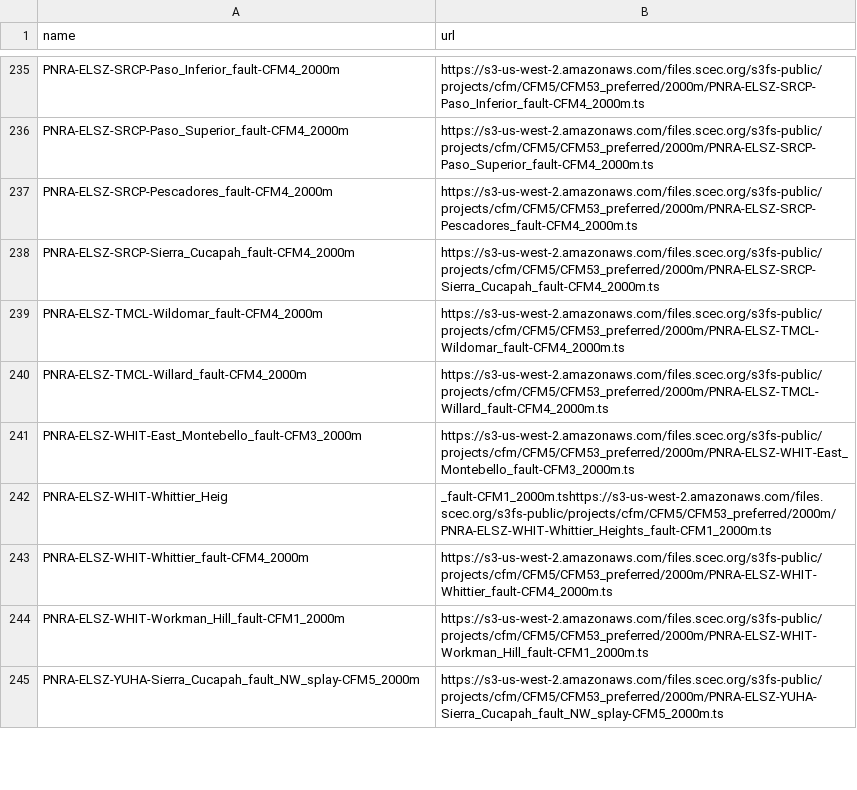
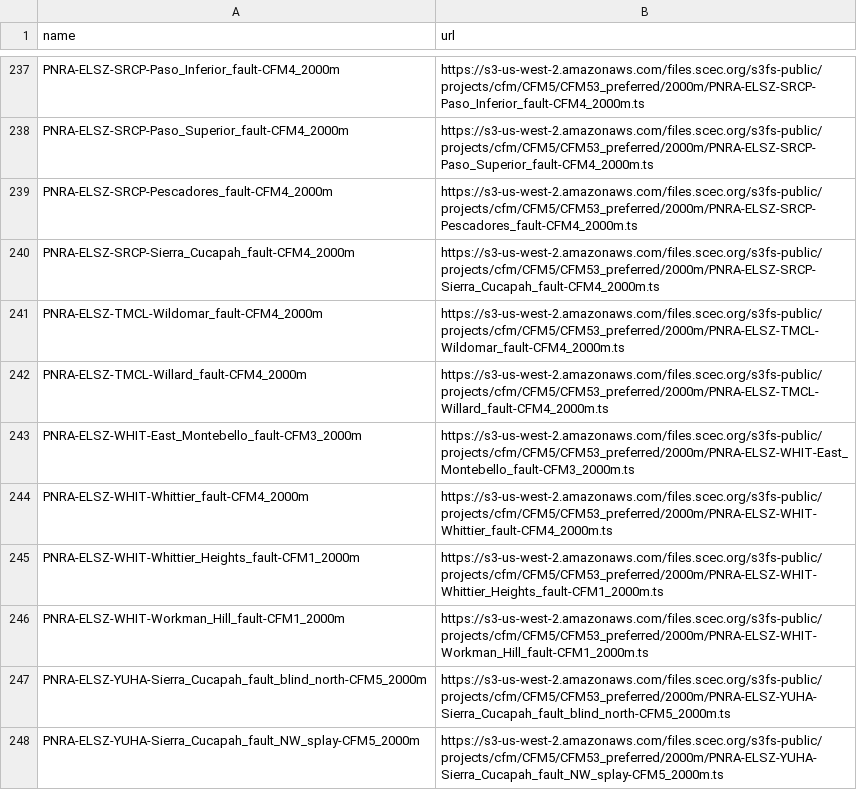
Before and after one commit to SCECcode/CFM_web, a CSV file: schema/data/object_2000m_tb.csv, drawn as a sheet; only a part is shown, gaps mark what is left out; the diff covers the shown part only.

```diff
--- a/schema/data/object_2000m_tb.csv
+++ b/schema/data/object_2000m_tb.csv
@@ -241,5 +243,6 @@ PNRA-ELSZ-TMCL-Willard_fault-CFM4_2000m,https://s3-us-west-2.amazonaws.com/files
 PNRA-ELSZ-WHIT-East_Montebello_fault-CFM3_2000m,https://s3-us-west-2.amazonaws.com/files.scec.org/s3fs-public/projects/cfm/CFM5/CFM53_preferred/2000m/PNRA-ELSZ-WHIT-East_Montebello_fault-CFM3_2000m.ts
-PNRA-ELSZ-WHIT-Whittier_Heig,_fault-CFM1_2000m.tshttps://s3-us-west-2.amazonaws.com/files.scec.org/s3fs-public/projects/cfm/CFM5/CFM53_preferred/2000m/PNRA-ELSZ-WHIT-Whittier_Heights_fault-CFM1_2000m.ts
 PNRA-ELSZ-WHIT-Whittier_fault-CFM4_2000m,https://s3-us-west-2.amazonaws.com/files.scec.org/s3fs-public/projects/cfm/CFM5/CFM53_preferred/2000m/PNRA-ELSZ-WHIT-Whittier_fault-CFM4_2000m.ts
+PNRA-ELSZ-WHIT-Whittier_Heights_fault-CFM1_2000m,https://s3-us-west-2.amazonaws.com/files.scec.org/s3fs-public/projects/cfm/CFM5/CFM53_preferred/2000m/PNRA-ELSZ-WHIT-Whittier_Heights_fault-CFM1_2000m.ts
 PNRA-ELSZ-WHIT-Workman_Hill_fault-CFM1_2000m,https://s3-us-west-2.amazonaws.com/files.scec.org/s3fs-public/projects/cfm/CFM5/CFM53_preferred/2000m/PNRA-ELSZ-WHIT-Workman_Hill_fault-CFM1_2000m.ts
+PNRA-ELSZ-YUHA-Sierra_Cucapah_fault_blind_north-CFM5_2000m,https://s3-us-west-2.amazonaws.com/files.scec.org/s3fs-public/projects/cfm/CFM5/CFM53_preferred/2000m/PNRA-ELSZ-YUHA-Sierra_Cucapah_fault_blind_north-CFM5_2000m.ts
 PNRA-ELSZ-YUHA-Sierra_Cucapah_fault_NW_splay-CFM5_2000m,https://s3-us-west-2.amazonaws.com/files.scec.org/s3fs-public/projects/cfm/CFM5/CFM53_preferred/2000m/PNRA-ELSZ-YUHA-Sierra_Cucapah_fault_NW_splay-CFM5_2000m.ts
```
Also changed, not shown: 6 added rows, 4 removed rows and 10 moved rows elsewhere in this file, schema/data/fault_tb.csv, schema/data/object_1000m_tb.csv, 7 other files.
